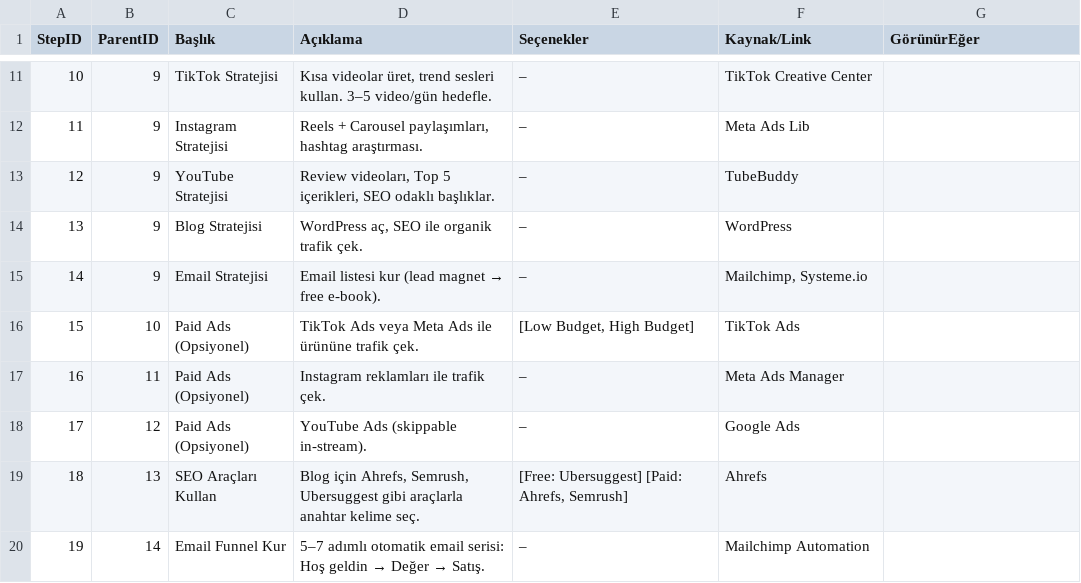
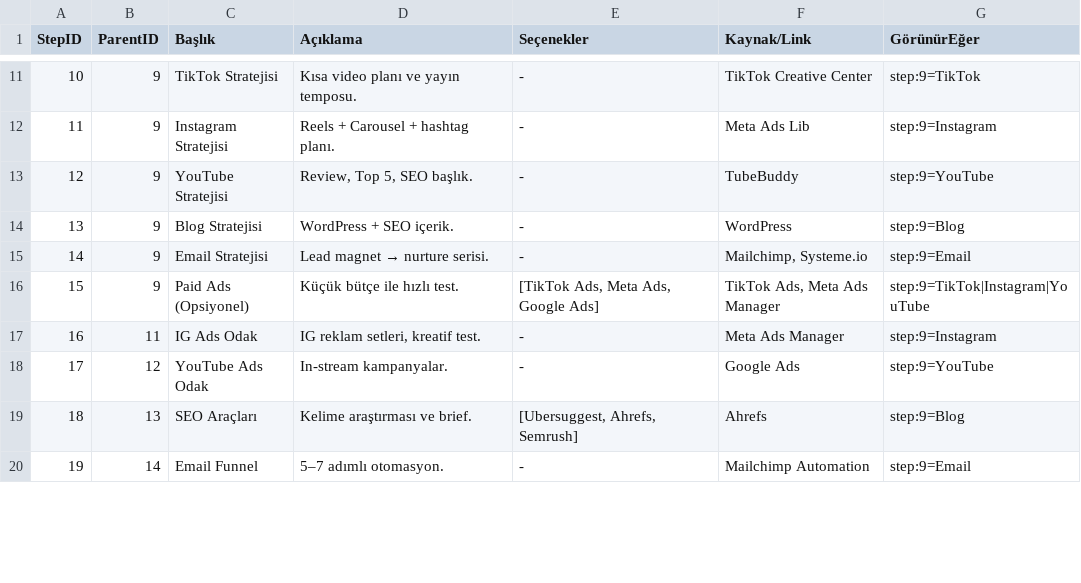
Before and after one commit to iiisaiii/steplify-mvp, a CSV file: public/data/Affiliate.csv, drawn as a sheet; only a part is shown, gaps mark what is left out; the diff covers the shown part only.

```diff
--- a/public/data/Affiliate.csv
+++ b/public/data/Affiliate.csv
@@ -11,10 +11,10 @@ StepID,ParentID,Başlık,Açıklama,Seçenekler,Kaynak/Link,GörünürEğer
-10,9,TikTok Stratejisi,"Kısa videolar üret, trend sesleri kullan. 3–5 video/gün hedefle.",–,TikTok Creative Center,
-11,9,Instagram Stratejisi,"Reels + Carousel paylaşımları, hashtag araştırması.",–,Meta Ads Lib,
-12,9,YouTube Stratejisi,"Review videoları, Top 5 içerikleri, SEO odaklı başlıklar.",–,TubeBuddy,
-13,9,Blog Stratejisi,"WordPress aç, SEO ile organik trafik çek.",–,WordPress,
-14,9,Email Stratejisi,Email listesi kur (lead magnet → free e-book).,–,"Mailchimp, Systeme.io",
-15,10,Paid Ads (Opsiyonel),TikTok Ads veya Meta Ads ile ürününe trafik çek.,"[Low Budget, High Budget]",TikTok Ads,
-16,11,Paid Ads (Opsiyonel),Instagram reklamları ile trafik çek.,–,Meta Ads Manager,
-17,12,Paid Ads (Opsiyonel),YouTube Ads (skippable in-stream).,–,Google Ads,
-18,13,SEO Araçları Kullan,"Blog için Ahrefs, Semrush, Ubersuggest gibi araçlarla anahtar kelime seç.","[Free: Ubersuggest] [Paid: Ahrefs, Semrush]",Ahrefs,
-19,14,Email Funnel Kur,5–7 adımlı otomatik email serisi: Hoş geldin → Değer → Satış.,–,Mailchimp Automation,
+10,9,TikTok Stratejisi,Kısa video planı ve yayın temposu.,-,TikTok Creative Center,step:9=TikTok
+11,9,Instagram Stratejisi,Reels + Carousel + hashtag planı.,-,Meta Ads Lib,step:9=Instagram
+12,9,YouTube Stratejisi,"Review, Top 5, SEO başlık.",-,TubeBuddy,step:9=YouTube
+13,9,Blog Stratejisi,WordPress + SEO içerik.,-,WordPress,step:9=Blog
+14,9,Email Stratejisi,Lead magnet → nurture serisi.,-,"Mailchimp, Systeme.io",step:9=Email
+15,9,Paid Ads (Opsiyonel),Küçük bütçe ile hızlı test.,"[TikTok Ads, Meta Ads, Google Ads]","TikTok Ads, Meta Ads Manager",step:9=TikTok|Instagram|YouTube
+16,11,IG Ads Odak,"IG reklam setleri, kreatif test.",-,Meta Ads Manager,step:9=Instagram
+17,12,YouTube Ads Odak,In-stream kampanyalar.,-,Google Ads,step:9=YouTube
+18,13,SEO Araçları,Kelime araştırması ve brief.,"[Ubersuggest, Ahrefs, Semrush]",Ahrefs,step:9=Blog
+19,14,Email Funnel,5–7 adımlı otomasyon.,-,Mailchimp Automation,step:9=Email
```
Also changed, not shown: 40 edited cells elsewhere in this file, public/data/Dropshipping.csv, public/data/Eticaret.csv, 9 other files.
